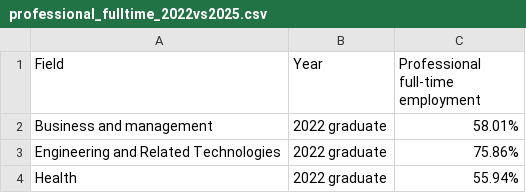
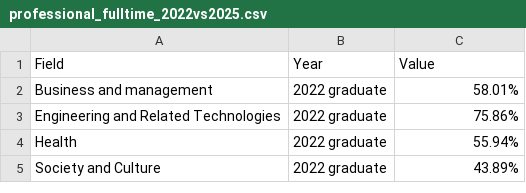
Before and after one commit to HarryM0016/FIT3179-DV2, a CSV file: grad_three_years_later/professional_fulltime_2022vs2025.csv, drawn as a sheet; only a part is shown; the shorter side is filled out with more unchanged rows.

```diff
--- a/grad_three_years_later/professional_fulltime_2022vs2025.csv
+++ b/grad_three_years_later/professional_fulltime_2022vs2025.csv
@@ -1,2 +1,2 @@
-Field,Year,Professional full-time employment
+Field,Year,Value
 Business and management,2022 graduate,58.01%
```
Also changed, not shown: 1 other file.
